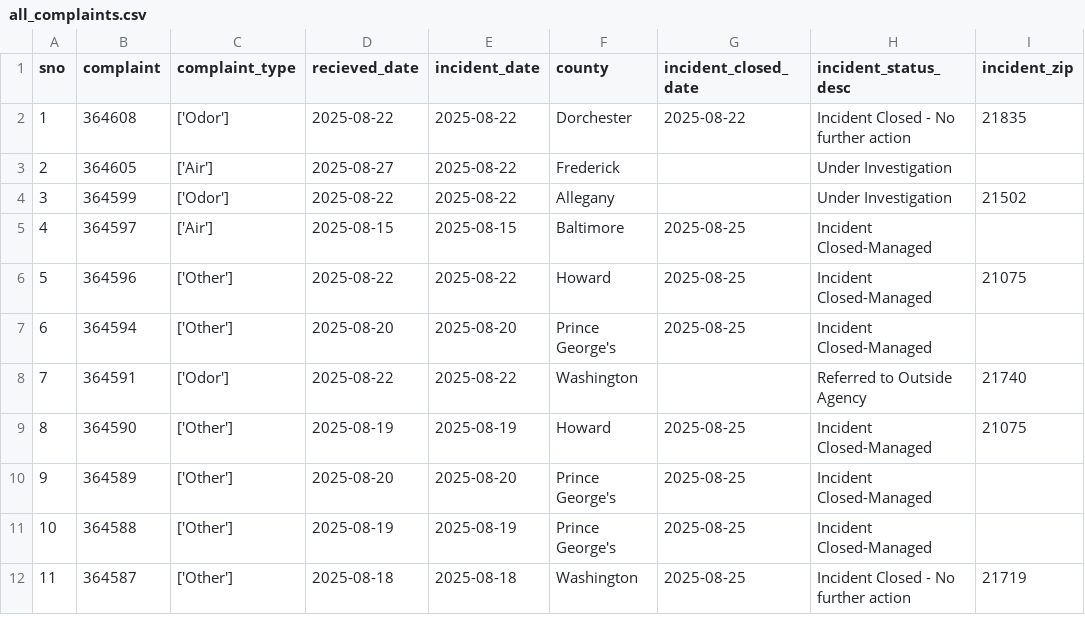
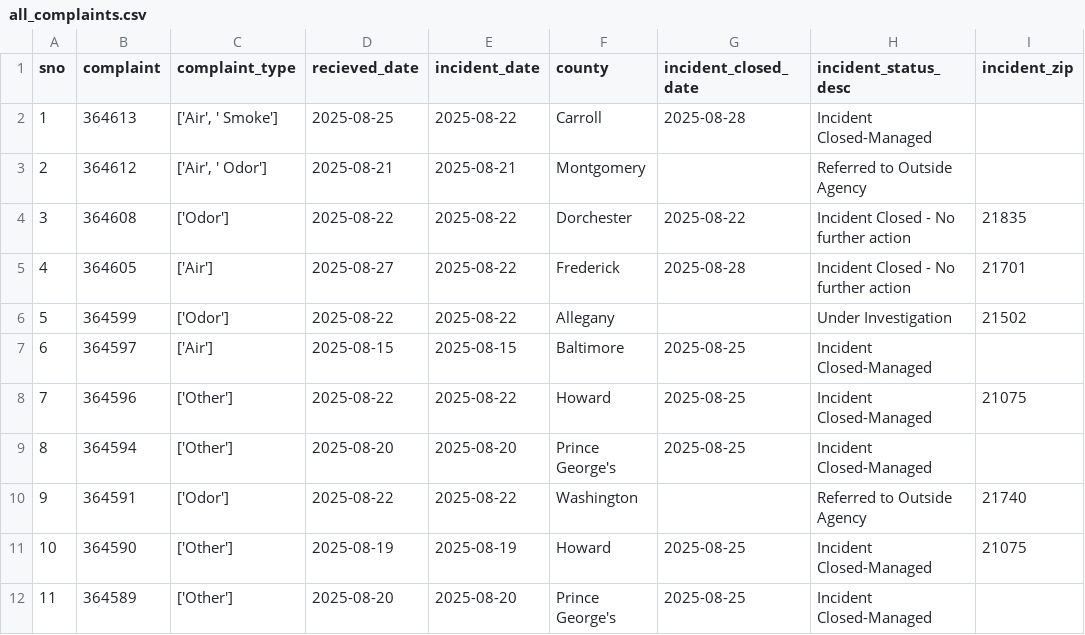
Before and after one commit to johnfcampbell/nicar24pipeline, a CSV file: exported_data/all_complaints.csv, drawn as a sheet; only a part is shown; the shorter side is filled out with more unchanged rows; addresses are those after the commit; the diff names each change by its address in the sheet, - before the commit and + after, or states it on an @@ line.

Commit message:
Automated commit from GitHub Actions

```diff
--- a/exported_data/all_complaints.csv
+++ b/exported_data/all_complaints.csv
+row 2: 1 | 364613 | ['Air', ' Smoke'] | 2025-08-25 | 2025-08-22 | Carroll | 2025-08-28 | Incident Closed-Managed
+row 3: 2 | 364612 | ['Air', ' Odor'] | 2025-08-21 | 2025-08-21 | Montgomery |  | Referred to Outside Agency
@@ column A (sno) renumbered from row 4 down @@
-G5 (incident_closed_date): (empty)
+G5 (incident_closed_date): 2025-08-28
-H5 (incident_status_desc): Under Investigation
+H5 (incident_status_desc): Incident Closed - No further action
-I5 (incident_zip): (empty)
+I5 (incident_zip): 21701
```
Also changed, not shown: exported_data/complaint_type_frequency.csv, exported_data/invalid_counties.csv.
